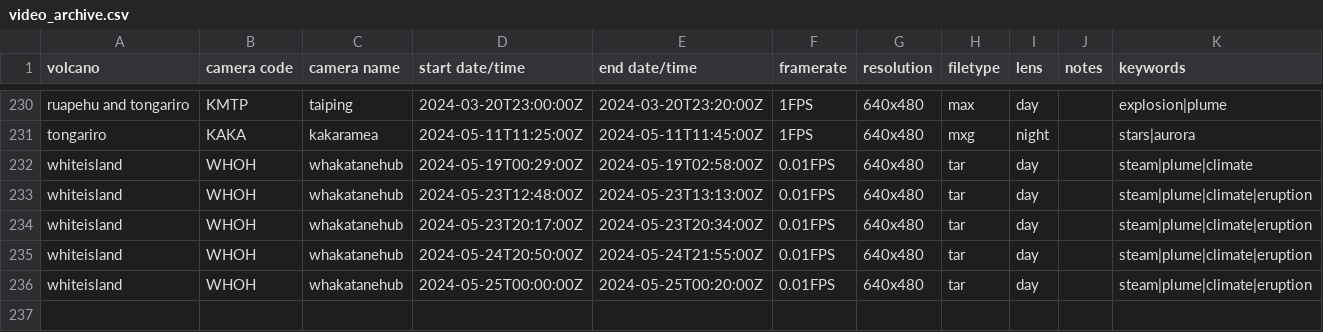
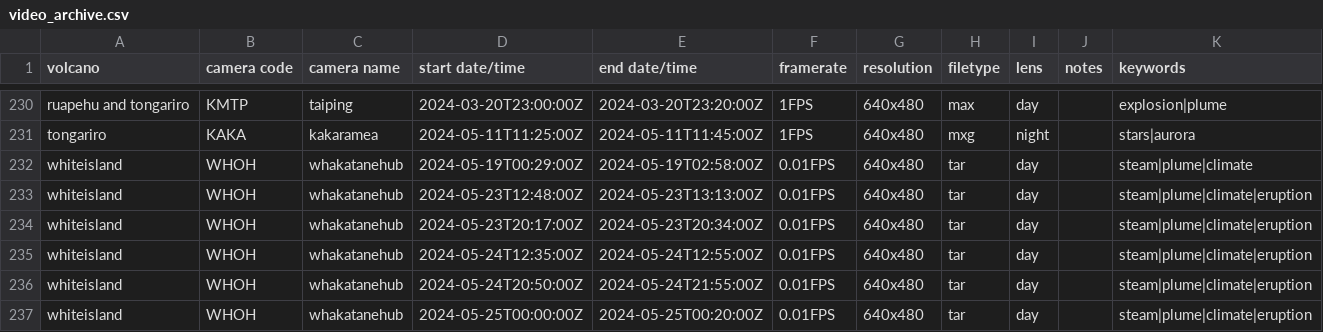
Before and after one commit to Camasher/Video_archive_data, a CSV file: video_archive.csv, drawn as a sheet; only a part is shown, gaps mark what is left out.

Commit message:
Update video_archive.csv

```diff
--- a/video_archive.csv
+++ b/video_archive.csv
@@ -234,2 +234,3 @@ whiteisland,WHOH,whakatanehub,2024-05-23T12:48:00Z,2024-05-23T13:13:00Z,0.01FPS,
 whiteisland,WHOH,whakatanehub,2024-05-23T20:17:00Z,2024-05-23T20:34:00Z,0.01FPS,640x480,tar,day,,steam|plume|climate|eruption
+whiteisland,WHOH,whakatanehub,2024-05-24T12:35:00Z,2024-05-24T12:55:00Z,0.01FPS,640x480,tar,day,,steam|plume|climate|eruption
 whiteisland,WHOH,whakatanehub,2024-05-24T20:50:00Z,2024-05-24T21:55:00Z,0.01FPS,640x480,tar,day,,steam|plume|climate|eruption
```
